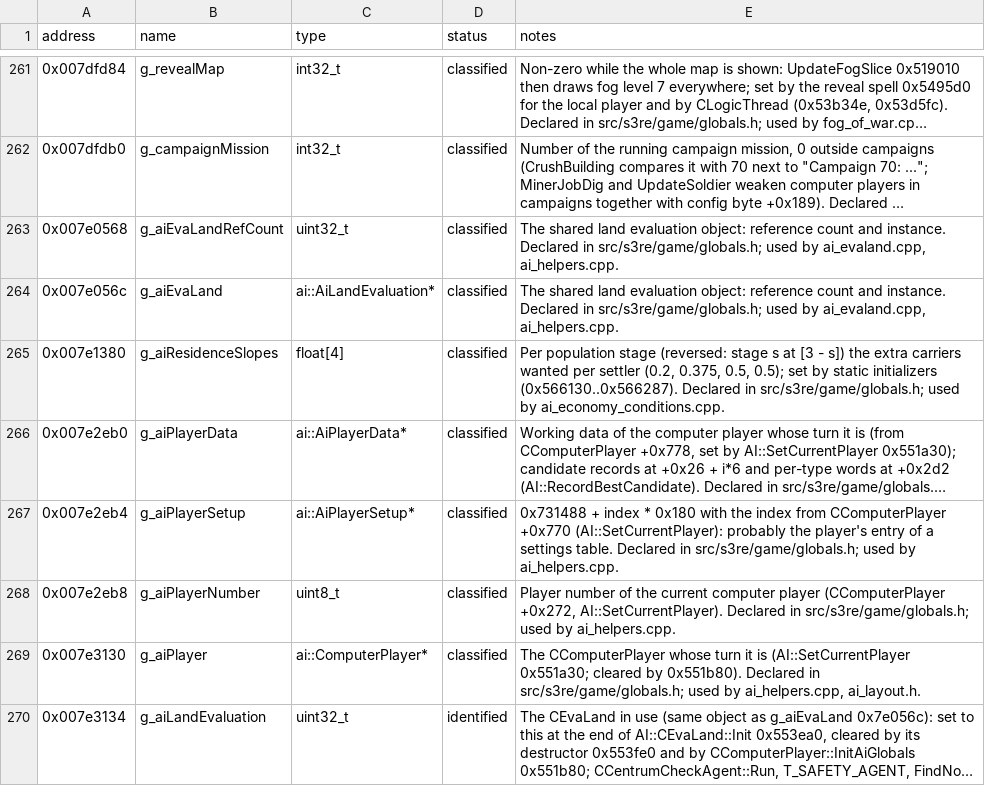
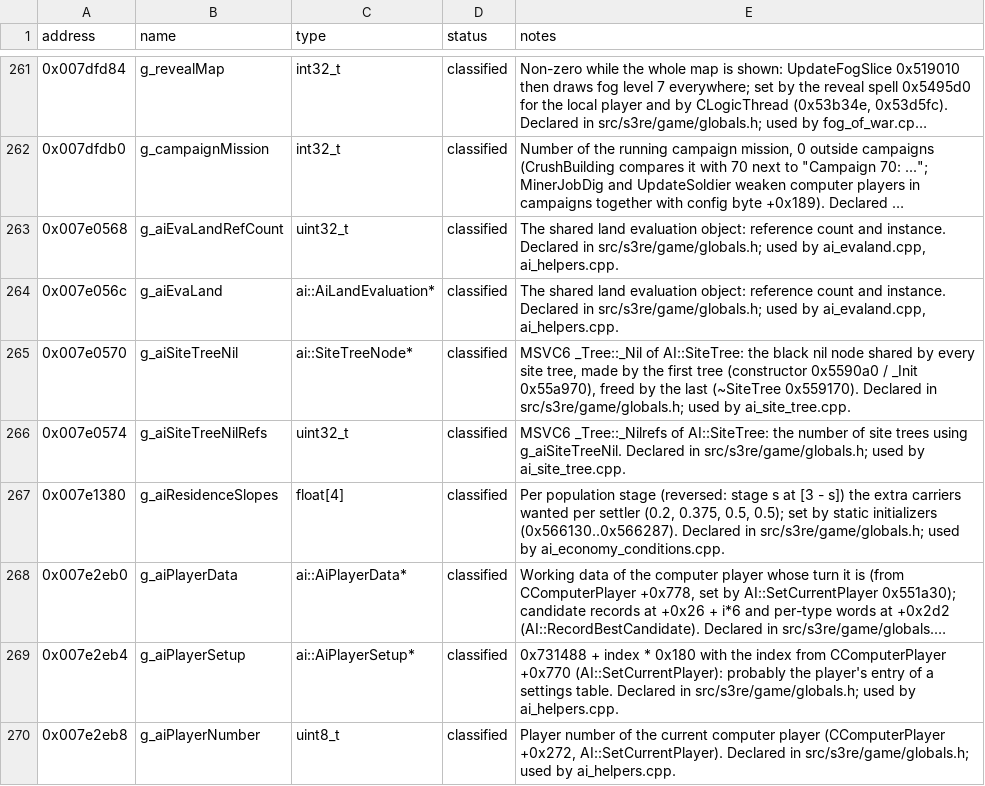
Before and after one commit to OptimusCrime/s3u-reverse, a CSV file: re/globals.csv, drawn as a sheet; only a part is shown, gaps mark what is left out; the shorter side is filled out with more unchanged rows; long unchanged cells end in …; the diff names each change by its address in the sheet, - before the commit and + after, or states it on an @@ line.

```diff
--- a/re/globals.csv
+++ b/re/globals.csv
+row 265: 0x007e0570 | g_aiSiteTreeNil | ai::SiteTreeNode* | classified | MSVC6 _Tree::_Nil of AI::SiteTree: the black nil node shared by every site tree, made by the first tree (constructor 0x5590a0 / _Init 0x55a970), freed by the last (~SiteTree 0x559170). Declared in src/s3re/game/globals.h; used by ai_site_tree.cpp.
+row 266: 0x007e0574 | g_aiSiteTreeNilRefs | uint32_t | classified | MSVC6 _Tree::_Nilrefs of AI::SiteTree: the number of site trees using g_aiSiteTreeNil. Declared in src/s3re/game/globals.h; used by ai_site_tree.cpp.
```
Also changed, not shown: 11 other files.
